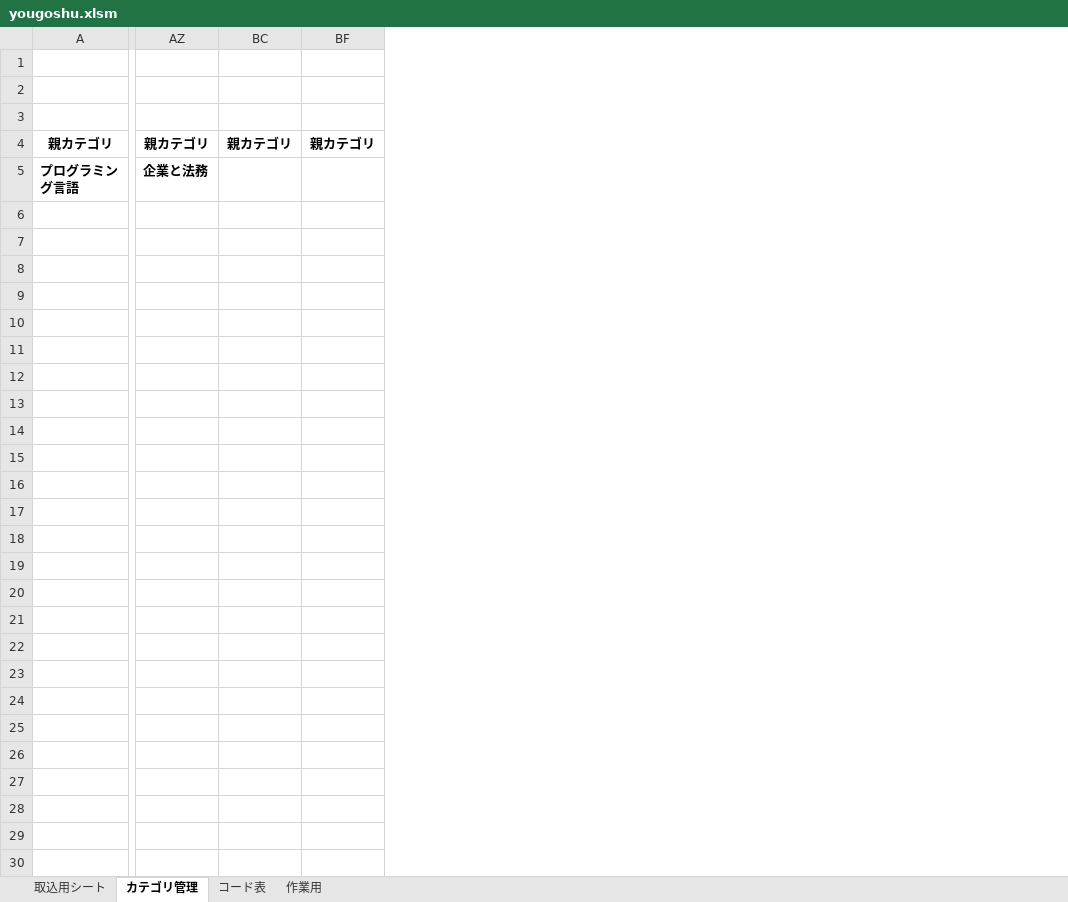
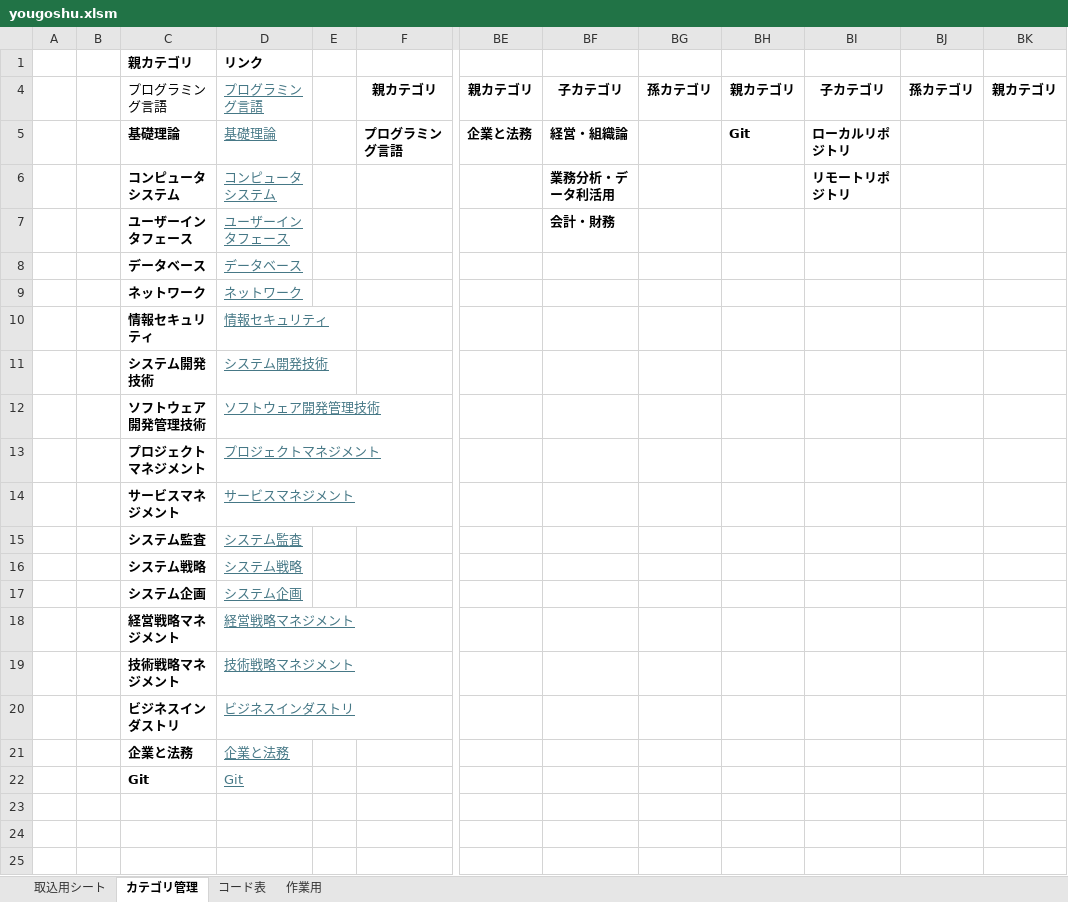
Before and after one commit to clann-jill-rui/GitProject, an Excel workbook: 用語集＿EX/yougoshu.xlsm, sheet カテゴリ管理, drawn as a sheet; only a part is shown, gaps mark what is left out; values as stored, in another font and other column widths than the file's, no borders; charts and pictures and conditional formats not drawn; removed rows and columns are numbered as before the commit, all else as after; rows hold the shown columns only; the diff names each change by its address in the sheet, - before the commit and + after, or states it on an @@ line.

Commit message:
yougoshu.xlsmの更新、ハイパーリンク作成のサブルーチンを追加

```diff
--- a/用語集＿EX/yougoshu.xlsm (sheet カテゴリ管理)
+++ b/用語集＿EX/yougoshu.xlsm (sheet カテゴリ管理)
+column A, empty
@@ column B unhidden, empty @@
@@ column C (親カテゴリ) unhidden, rows 4-22: プログラミング言語 | 基礎理論 | コンピュータシステム | ユーザーインタフェース | データベース | ネットワーク | 情報セキュリティ | システム開発技術 | ソフトウェア開発管理技術 | プロジェクトマネジメント | サービスマネジメント | システム監査 | システム戦略 | システム企画 | 経営戦略マネジメント | 技術戦略マネジメント | ビジネスインダストリ | 企業と法務 | Git @@
+column D (リンク), rows 4-22: プログラミング言語 | 基礎理論 | コンピュータシステム | ユーザーインタフェース | データベース | ネットワーク | 情報セキュリティ | システム開発技術 | ソフトウェア開発管理技術 | プロジェクトマネジメント | サービスマネジメント | システム監査 | システム戦略 | システム企画 | 経営戦略マネジメント | 技術戦略マネジメント | ビジネスインダストリ | 企業と法務 | Git
@@ column E unhidden, empty @@
+column BF, rows 4-7: 子カテゴリ | 経営・組織論 | 業務分析・データ利活用 | 会計・財務
@@ column BG unhidden, row 4: 孫カテゴリ @@
+column BI, rows 4-6: 子カテゴリ | ローカルリポジトリ | リモートリポジトリ
@@ column BJ unhidden, row 4: 孫カテゴリ @@
-row 1: (empty)
-row 2: (empty)
-row 1: (empty)
+row 1:  |  | 親カテゴリ | リンク
-BH5: (empty)
+BH5: Git
-row 6: (empty)
+row 6:  |  | コンピュータシステム | コンピュータシステム |  |  |  | 業務分析・データ利活用 |  |  | リモートリポジトリ
-row 7: (empty)
+row 7:  |  | ユーザーインタフェース | ユーザーインタフェース |  |  |  | 会計・財務
-row 8: (empty)
+row 8:  |  | データベース | データベース
-row 9: (empty)
+row 9:  |  | ネットワーク | ネットワーク
-row 10: (empty)
+row 10:  |  | 情報セキュリティ | 情報セキュリティ
-row 11: (empty)
+row 11:  |  | システム開発技術 | システム開発技術
-row 12: (empty)
+row 12:  |  | ソフトウェア開発管理技術 | ソフトウェア開発管理技術
-row 13: (empty)
+row 13:  |  | プロジェクトマネジメント | プロジェクトマネジメント
-row 14: (empty)
+row 14:  |  | サービスマネジメント | サービスマネジメント
-row 15: (empty)
+row 15:  |  | システム監査 | システム監査
-row 16: (empty)
+row 16:  |  | システム戦略 | システム戦略
-row 17: (empty)
+row 17:  |  | システム企画 | システム企画
-row 18: (empty)
+row 18:  |  | 経営戦略マネジメント | 経営戦略マネジメント
-row 19: (empty)
+row 19:  |  | 技術戦略マネジメント | 技術戦略マネジメント
-row 20: (empty)
+row 20:  |  | ビジネスインダストリ | ビジネスインダストリ
-row 21: (empty)
+row 21:  |  | 企業と法務 | 企業と法務
-row 22: (empty)
+row 22:  |  | Git | Git
```
Also changed, not shown: sheet コード表, sheet 取込用シート, charts or pictures, 22 other files.
